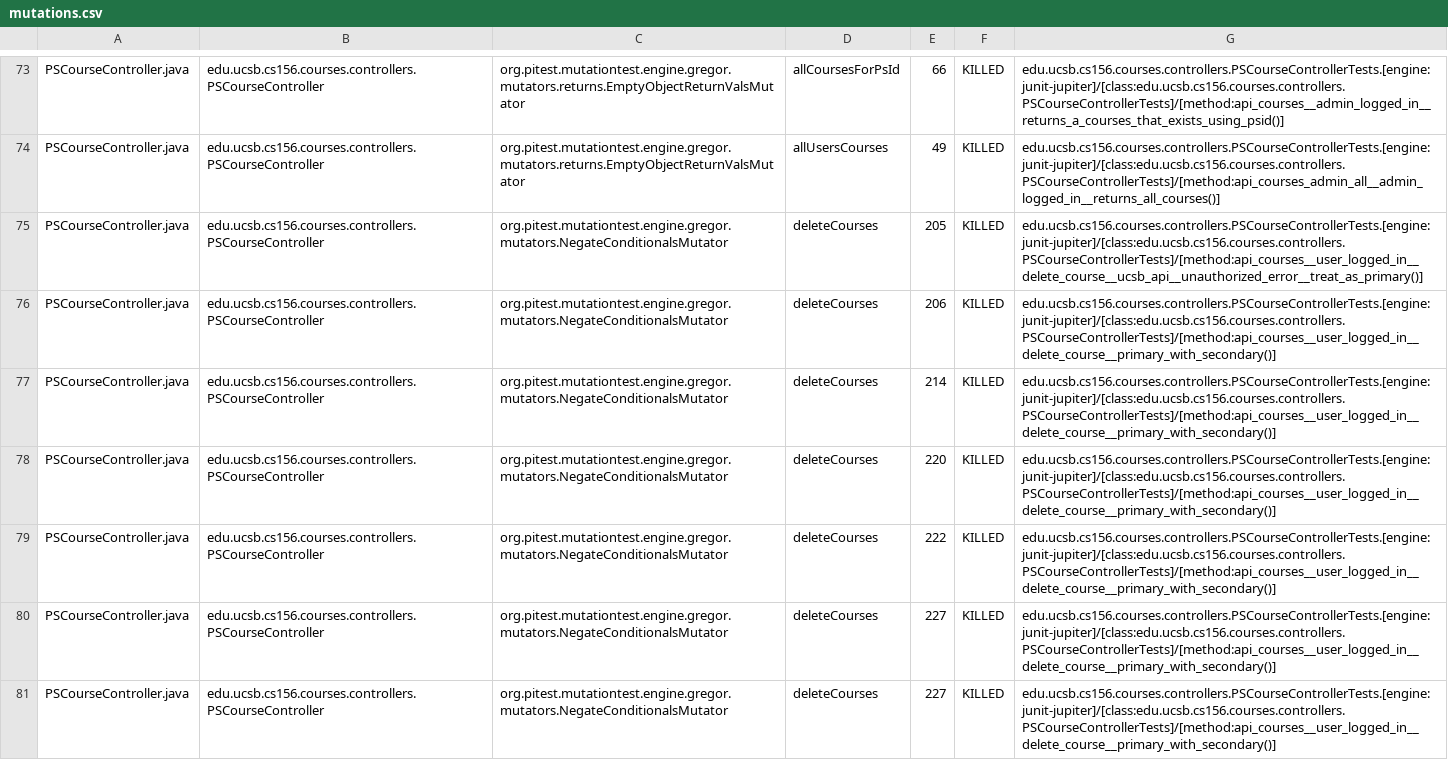
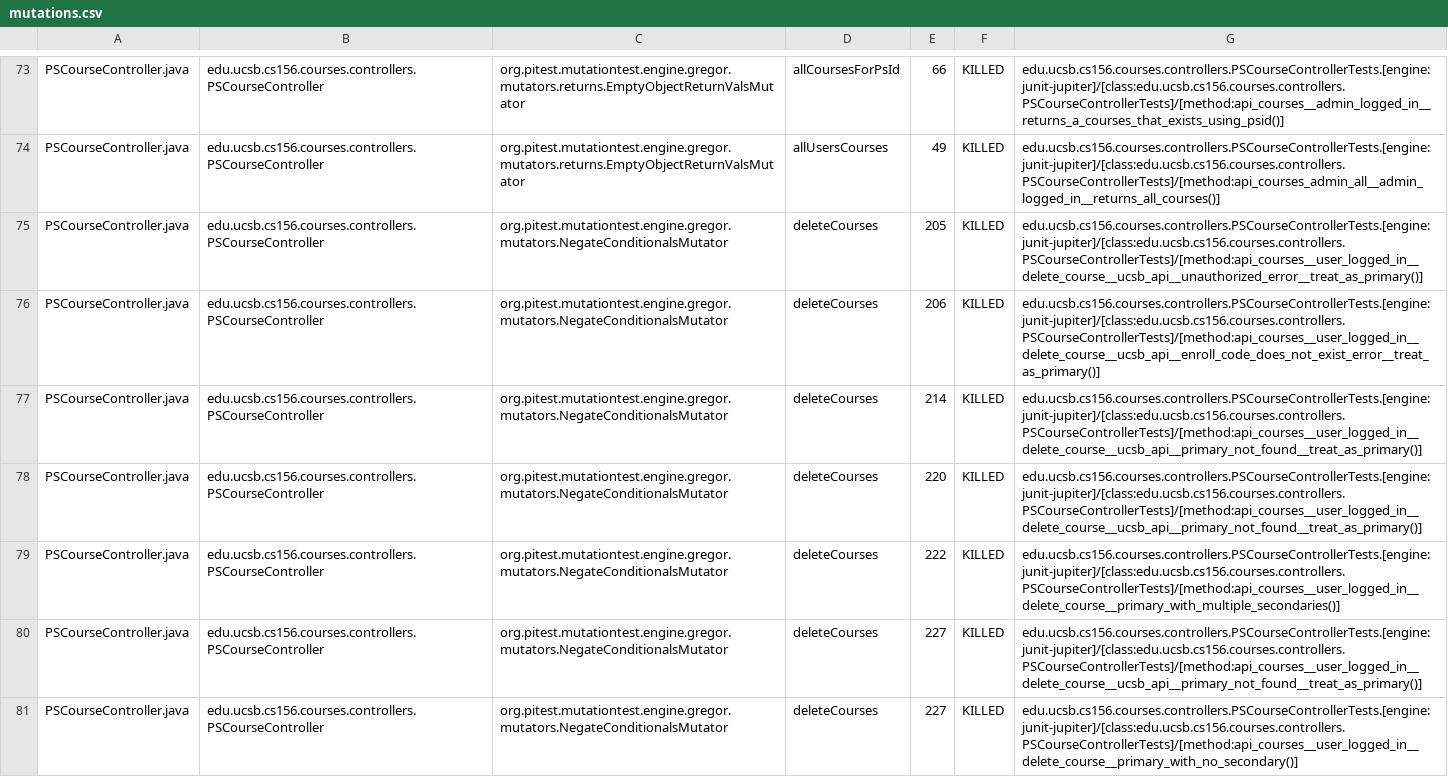
Before and after one commit to ucsb-cs156-f24/proj-courses-f24-01, a CSV file: pitest/mutations.csv, drawn as a sheet; only a part is shown, gaps mark what is left out; the diff covers the shown part only.

Commit message:
Deploying to gh-pages from @ ucsb-cs156-f24/proj-courses-f24-01@22ad34d2267ef134c0ea69bd1e53a14d6abe7e86 🚀

```diff
--- a/pitest/mutations.csv
+++ b/pitest/mutations.csv
@@ -75,7 +75,7 @@ PSCourseController.java,edu.ucsb.cs156.courses.controllers.PSCourseController,or
 PSCourseController.java,edu.ucsb.cs156.courses.controllers.PSCourseController,org.pitest.mutationtest.engine.gregor.mutators.NegateConditionalsMutator,deleteCourses,205,KILLED,edu.ucsb.cs156.courses.controllers.PSCourseControllerTests.[engine:junit-jupiter]/[class:edu.ucsb.cs156.courses.controllers.PSCourseControllerTests]/[method:api_courses__user_logged_in__delete_course__ucsb_api__unauthorized_error__treat_as_primary()]
-PSCourseController.java,edu.ucsb.cs156.courses.controllers.PSCourseController,org.pitest.mutationtest.engine.gregor.mutators.NegateConditionalsMutator,deleteCourses,206,KILLED,edu.ucsb.cs156.courses.controllers.PSCourseControllerTests.[engine:junit-jupiter]/[class:edu.ucsb.cs156.courses.controllers.PSCourseControllerTests]/[method:api_courses__user_logged_in__delete_course__primary_with_secondary()]
-PSCourseController.java,edu.ucsb.cs156.courses.controllers.PSCourseController,org.pitest.mutationtest.engine.gregor.mutators.NegateConditionalsMutator,deleteCourses,214,KILLED,edu.ucsb.cs156.courses.controllers.PSCourseControllerTests.[engine:junit-jupiter]/[class:edu.ucsb.cs156.courses.controllers.PSCourseControllerTests]/[method:api_courses__user_logged_in__delete_course__primary_with_secondary()]
-PSCourseController.java,edu.ucsb.cs156.courses.controllers.PSCourseController,org.pitest.mutationtest.engine.gregor.mutators.NegateConditionalsMutator,deleteCourses,220,KILLED,edu.ucsb.cs156.courses.controllers.PSCourseControllerTests.[engine:junit-jupiter]/[class:edu.ucsb.cs156.courses.controllers.PSCourseControllerTests]/[method:api_courses__user_logged_in__delete_course__primary_with_secondary()]
-PSCourseController.java,edu.ucsb.cs156.courses.controllers.PSCourseController,org.pitest.mutationtest.engine.gregor.mutators.NegateConditionalsMutator,deleteCourses,222,KILLED,edu.ucsb.cs156.courses.controllers.PSCourseControllerTests.[engine:junit-jupiter]/[class:edu.ucsb.cs156.courses.controllers.PSCourseControllerTests]/[method:api_courses__user_logged_in__delete_course__primary_with_secondary()]
-PSCourseController.java,edu.ucsb.cs156.courses.controllers.PSCourseController,org.pitest.mutationtest.engine.gregor.mutators.NegateConditionalsMutator,deleteCourses,227,KILLED,edu.ucsb.cs156.courses.controllers.PSCourseControllerTests.[engine:junit-jupiter]/[class:edu.ucsb.cs156.courses.controllers.PSCourseControllerTests]/[method:api_courses__user_logged_in__delete_course__primary_with_secondary()]
-PSCourseController.java,edu.ucsb.cs156.courses.controllers.PSCourseController,org.pitest.mutationtest.engine.gregor.mutators.NegateConditionalsMutator,deleteCourses,227,KILLED,edu.ucsb.cs156.courses.controllers.PSCourseControllerTests.[engine:junit-jupiter]/[class:edu.ucsb.cs156.courses.controllers.PSCourseControllerTests]/[method:api_courses__user_logged_in__delete_course__primary_with_secondary()]
+PSCourseController.java,edu.ucsb.cs156.courses.controllers.PSCourseController,org.pitest.mutationtest.engine.gregor.mutators.NegateConditionalsMutator,deleteCourses,206,KILLED,edu.ucsb.cs156.courses.controllers.PSCourseControllerTests.[engine:junit-jupiter]/[class:edu.ucsb.cs156.courses.controllers.PSCourseControllerTests]/[method:api_courses__user_logged_in__delete_course__ucsb_api__enroll_code_does_not_exist_error__treat_as_primary()]
+PSCourseController.java,edu.ucsb.cs156.courses.controllers.PSCourseController,org.pitest.mutationtest.engine.gregor.mutators.NegateConditionalsMutator,deleteCourses,214,KILLED,edu.ucsb.cs156.courses.controllers.PSCourseControllerTests.[engine:junit-jupiter]/[class:edu.ucsb.cs156.courses.controllers.PSCourseControllerTests]/[method:api_courses__user_logged_in__delete_course__ucsb_api__primary_not_found__treat_as_primary()]
+PSCourseController.java,edu.ucsb.cs156.courses.controllers.PSCourseController,org.pitest.mutationtest.engine.gregor.mutators.NegateConditionalsMutator,deleteCourses,220,KILLED,edu.ucsb.cs156.courses.controllers.PSCourseControllerTests.[engine:junit-jupiter]/[class:edu.ucsb.cs156.courses.controllers.PSCourseControllerTests]/[method:api_courses__user_logged_in__delete_course__ucsb_api__primary_not_found__treat_as_primary()]
+PSCourseController.java,edu.ucsb.cs156.courses.controllers.PSCourseController,org.pitest.mutationtest.engine.gregor.mutators.NegateConditionalsMutator,deleteCourses,222,KILLED,edu.ucsb.cs156.courses.controllers.PSCourseControllerTests.[engine:junit-jupiter]/[class:edu.ucsb.cs156.courses.controllers.PSCourseControllerTests]/[method:api_courses__user_logged_in__delete_course__primary_with_multiple_secondaries()]
+PSCourseController.java,edu.ucsb.cs156.courses.controllers.PSCourseController,org.pitest.mutationtest.engine.gregor.mutators.NegateConditionalsMutator,deleteCourses,227,KILLED,edu.ucsb.cs156.courses.controllers.PSCourseControllerTests.[engine:junit-jupiter]/[class:edu.ucsb.cs156.courses.controllers.PSCourseControllerTests]/[method:api_courses__user_logged_in__delete_course__ucsb_api__primary_not_found__treat_as_primary()]
+PSCourseController.java,edu.ucsb.cs156.courses.controllers.PSCourseController,org.pitest.mutationtest.engine.gregor.mutators.NegateConditionalsMutator,deleteCourses,227,KILLED,edu.ucsb.cs156.courses.controllers.PSCourseControllerTests.[engine:junit-jupiter]/[class:edu.ucsb.cs156.courses.controllers.PSCourseControllerTests]/[method:api_courses__user_logged_in__delete_course__primary_with_no_secondary()]
```
Also changed, not shown: 50 edited cells elsewhere in this file, 44 other files.
